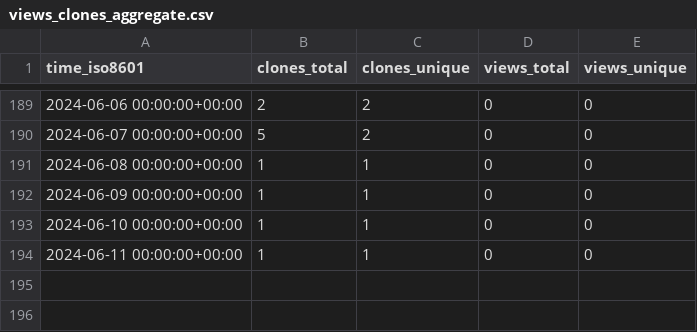
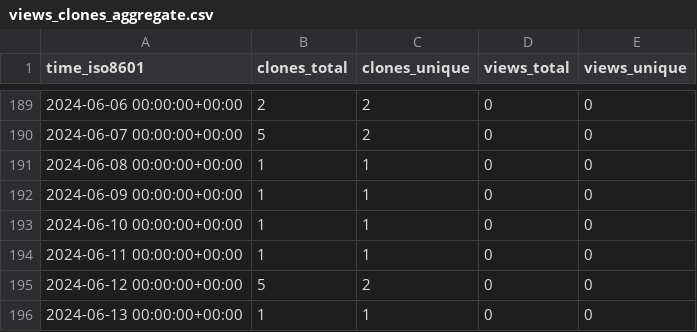
Before and after one commit to KajaBraz/AdventOfCode2023, a CSV file: KajaBraz/AdventOfCode2023/ghrs-data/views_clones_aggregate.csv, drawn as a sheet; only a part is shown, gaps mark what is left out; the diff names each change by its address in the sheet, - before the commit and + after, or states it on an @@ line.

```diff
--- a/KajaBraz/AdventOfCode2023/ghrs-data/views_clones_aggregate.csv
+++ b/KajaBraz/AdventOfCode2023/ghrs-data/views_clones_aggregate.csv
+row 195: 2024-06-12 00:00:00+00:00 | 5 | 2 | 0 | 0
+row 196: 2024-06-13 00:00:00+00:00 | 1 | 1 | 0 | 0
```
Also changed, not shown: 1 other file.
